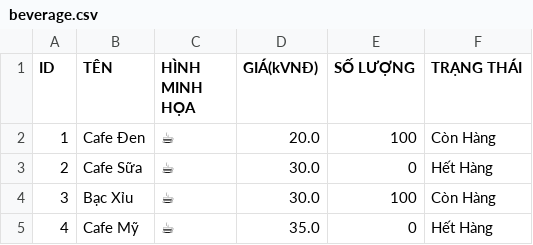
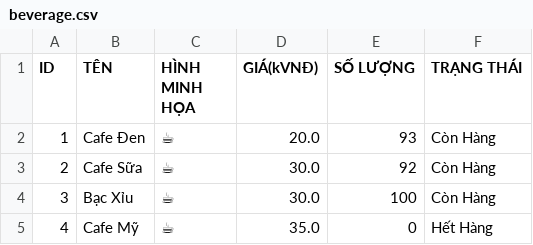
Before and after one commit to tuepi/Case-Module-2, a CSV file: out/production/beverage_order_management_app/data_file/beverage.csv, drawn as a sheet.

```diff
--- a/out/production/beverage_order_management_app/data_file/beverage.csv
+++ b/out/production/beverage_order_management_app/data_file/beverage.csv
@@ -1,4 +1,4 @@
 ID,TÊN,HÌNH MINH HỌA,GIÁ(kVNĐ),SỐ LƯỢNG,TRẠNG THÁI
-1,Cafe Đen,☕,20.0,100,Còn Hàng
-2,Cafe Sữa,☕,30.0,0,Hết Hàng
+1,Cafe Đen,☕,20.0,93,Còn Hàng
+2,Cafe Sữa,☕,30.0,92,Còn Hàng
 3,Bạc Xỉu,☕,30.0,100,Còn Hàng
```
Also changed, not shown: out/production/beverage_order_management_app/data_file/user.csv, src/data_file/beverage.csv, 20 other files.
